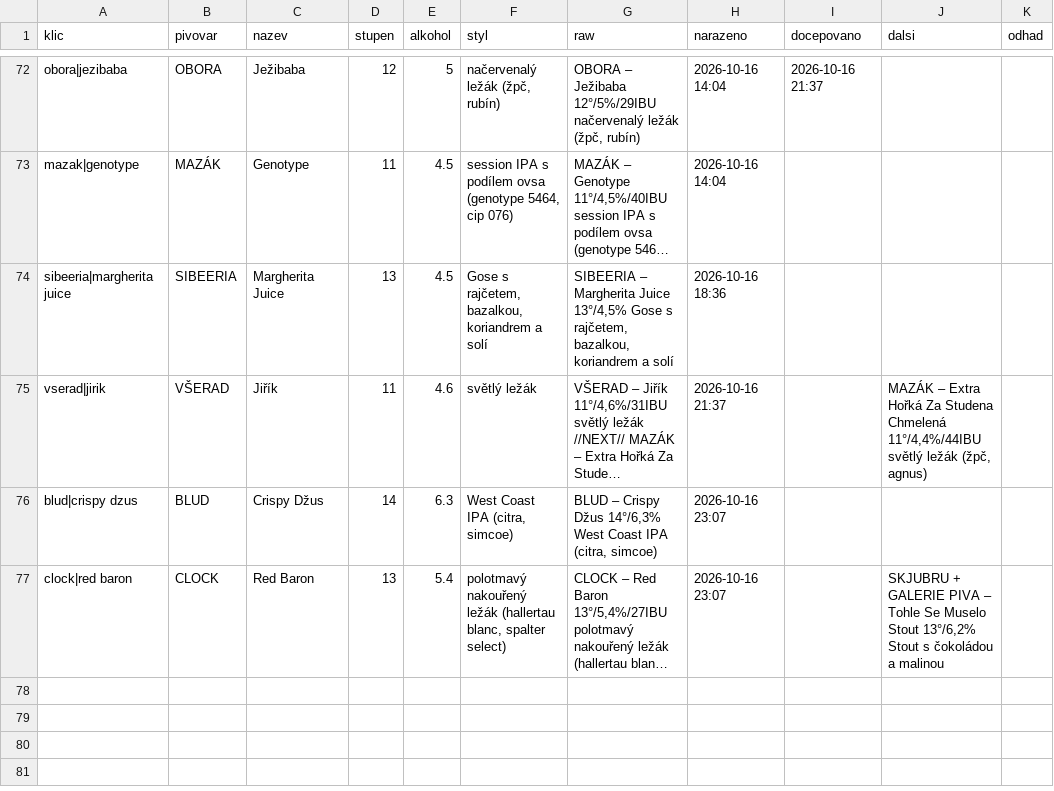
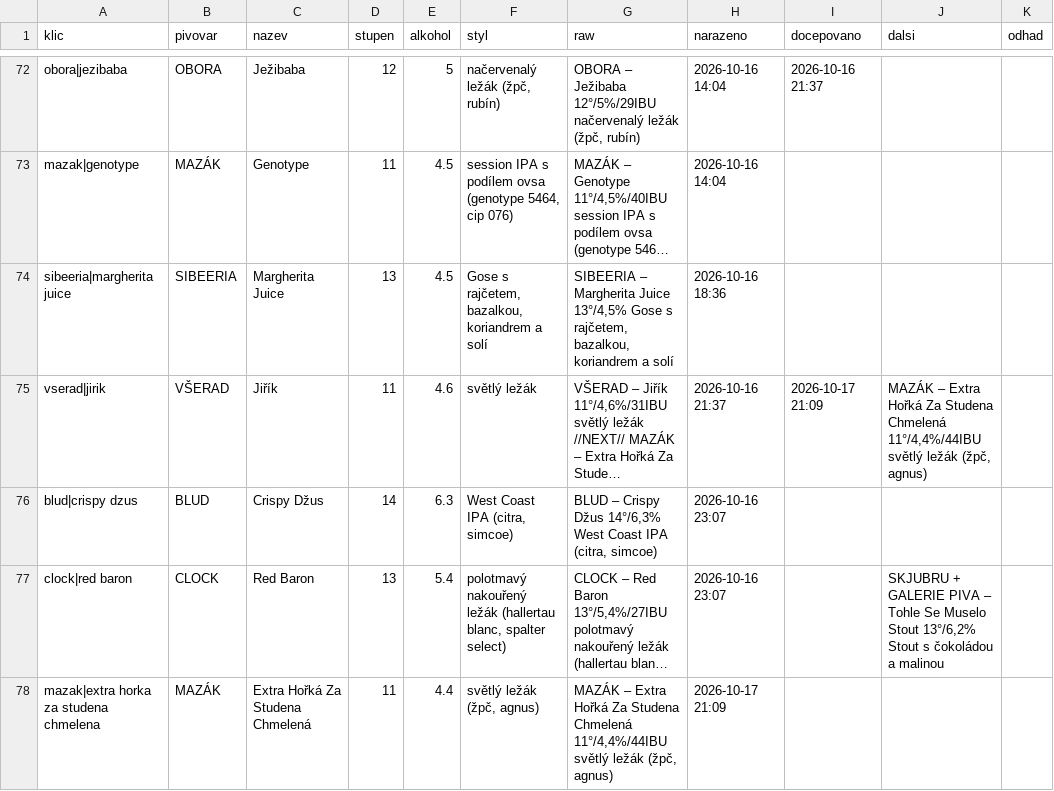
Before and after one commit to romankokos1/gal, a CSV file: data/galerie/historie.csv, drawn as a sheet; only a part is shown, gaps mark what is left out; long unchanged cells end in …; the diff names each change by its address in the sheet, - before the commit and + after, or states it on an @@ line.

```diff
--- a/data/galerie/historie.csv
+++ b/data/galerie/historie.csv
-I75 (docepovano): (empty)
+I75 (docepovano): 2026-10-17 21:09
+row 78: mazak|extra horka za studena chmelena | MAZÁK | Extra Hořká Za Studena Chmelená | 11 | 4.4 | světlý ležák (žpč, agnus) | MAZÁK – Extra Hořká Za Studena Chmelená 11°/4,4%/44IBU světlý ležák (žpč, agnus) | 2026-10-17 21:09
```
Also changed, not shown: 5 other files.
